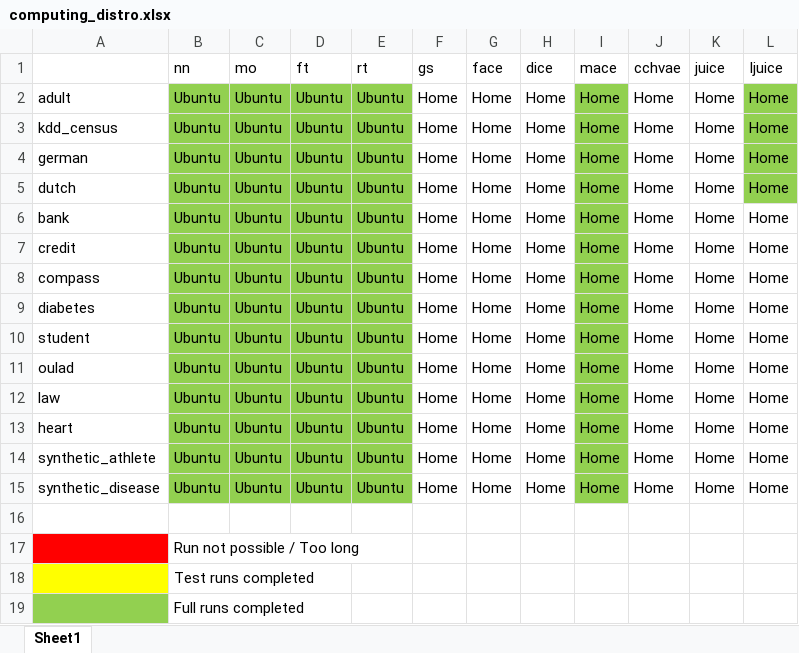
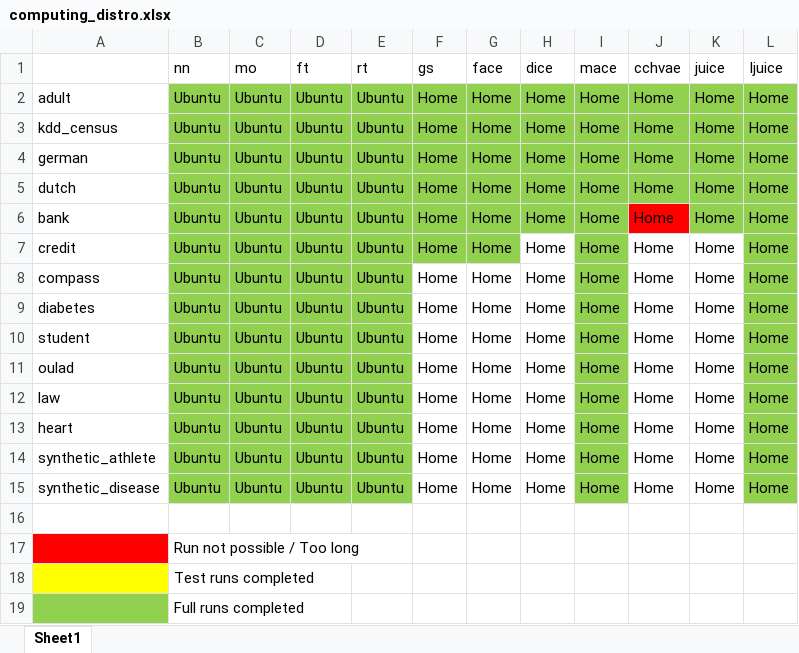
Before and after one commit to alku7660/iJUICE, an Excel workbook: computing_distro.xlsx, sheet Sheet1, drawn as a sheet; values as stored, in another font and other column widths than the file's, no borders; the diff names each change by its address in the sheet, - before the commit and + after, or states it on an @@ line.

```diff
--- a/computing_distro.xlsx (sheet Sheet1)
+++ b/computing_distro.xlsx (sheet Sheet1)
-F2:H6 fill: none
+F2:H6 fill: #92D050
-J2:K5 fill: none
+J2:K5 fill: #92D050
-J6 fill: none
+J6 fill: #FF0000
-K6:L6 fill: none
+K6:L6 fill: #92D050
-F7:G7 fill: none
+F7:G7 fill: #92D050
-L7:L15 fill: none
+L7:L15 fill: #92D050
```
Also changed, not shown: 23 other files.
